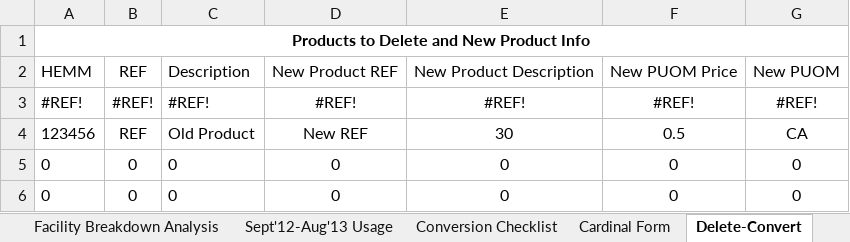
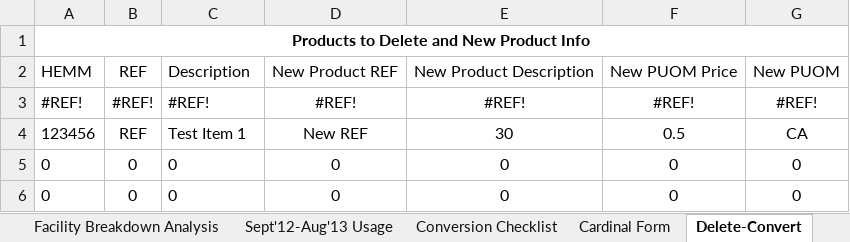
Before and after one commit to michael-houze/evic, an Excel workbook: MVC_DATABASE/Content/RFPs/28/Principle Value LLC.xlsx, sheet Delete-Convert, drawn as a sheet; only a part is shown; values as stored, in another font and other column widths than the file's, no borders; the diff names each change by its address in the sheet, - before the commit and + after, or states it on an @@ line.

```diff
--- a/MVC_DATABASE/Content/RFPs/28/Principle Value LLC.xlsx (sheet Delete-Convert)
+++ b/MVC_DATABASE/Content/RFPs/28/Principle Value LLC.xlsx (sheet Delete-Convert)
-C4: Old Product
+C4: Test Item 1
```
Also changed, not shown: sheet Financial Analysis, sheet Conversion Checklist, 1 other file.
